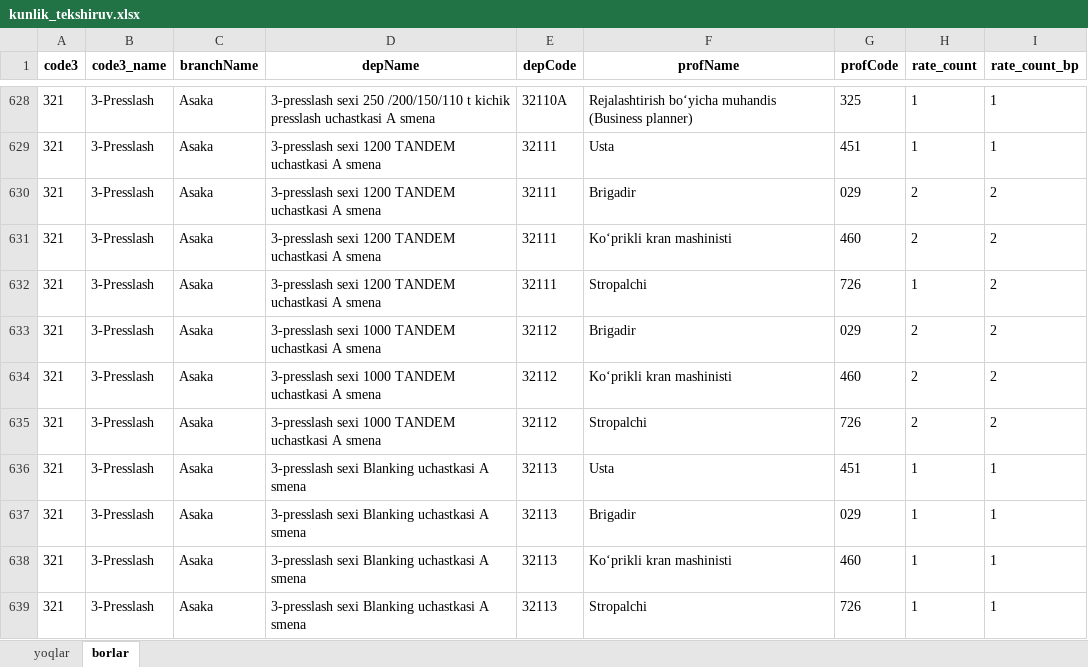
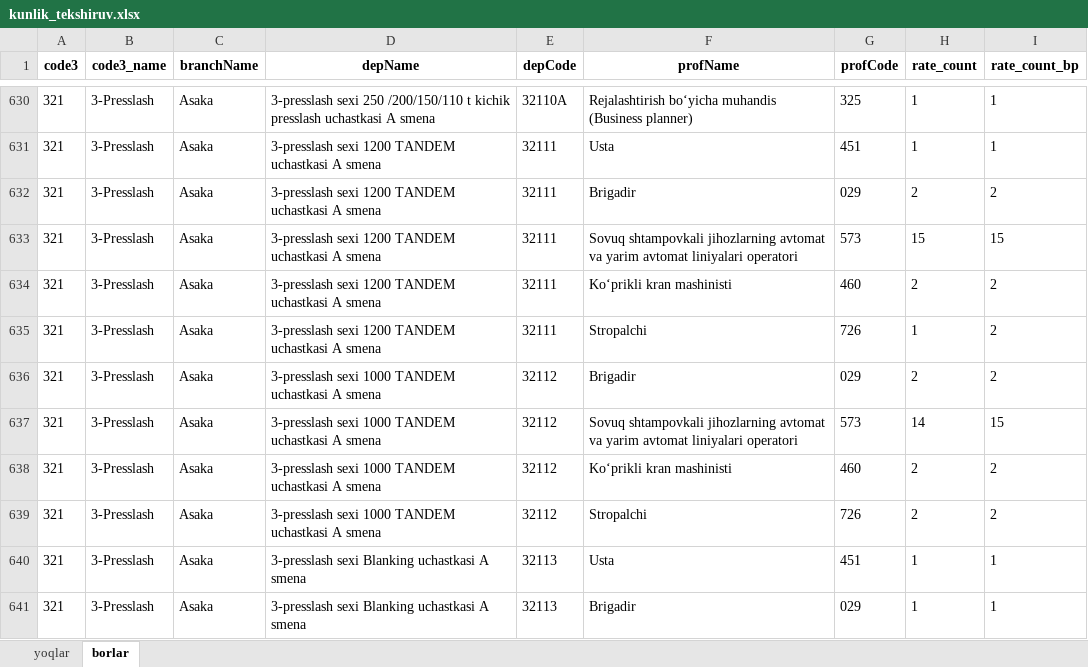
Before and after one commit to aq5092/smart_resturant, an Excel workbook: otz/kunlik_tekshiruv.xlsx, sheet borlar, drawn as a sheet; only a part is shown, gaps mark what is left out; the shorter side is filled out with more unchanged rows; values as stored, in another font and other column widths than the file's, no borders; the diff covers the shown part only; the diff names each change by its address in the sheet, - before the commit and + after, or states it on an @@ line.

```diff
--- a/otz/kunlik_tekshiruv.xlsx (sheet borlar)
+++ b/otz/kunlik_tekshiruv.xlsx (sheet borlar)
+row 633: 321 | 3-Presslash | Asaka | 3-presslash sexi 1200 TANDEM uchastkasi A smena | 32111 | Sovuq shtampovkali jihozlarning avtomat va yarim avtomat liniyalari operatori | 573 | 15 | 15
+row 637: 321 | 3-Presslash | Asaka | 3-presslash sexi 1000 TANDEM uchastkasi A smena | 32112 | Sovuq shtampovkali jihozlarning avtomat va yarim avtomat liniyalari operatori | 573 | 14 | 15
```
Also changed, not shown: 4 added rows and 1 edited cell elsewhere in this sheet, sheet yoqlar, kadr/kunlik_tekshiruv.xlsx, kadr/rp.xlsx, 9 other files.
